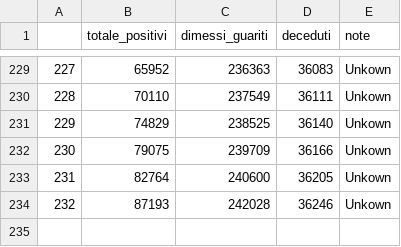
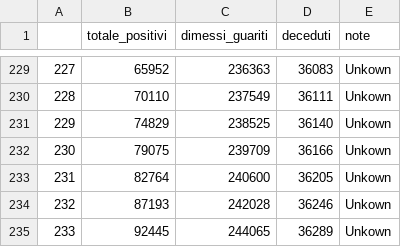
Before and after one commit to PieGroppelli/ADC19, a CSV file: PieGroppelli/datiADC19.csv, drawn as a sheet; only a part is shown, gaps mark what is left out.

Commit message:
update

```diff
--- a/PieGroppelli/datiADC19.csv
+++ b/PieGroppelli/datiADC19.csv
@@ -234 +234,2 @@
 232,87193,242028,36246,Unkown
+233,92445,244065,36289,Unkown
```
